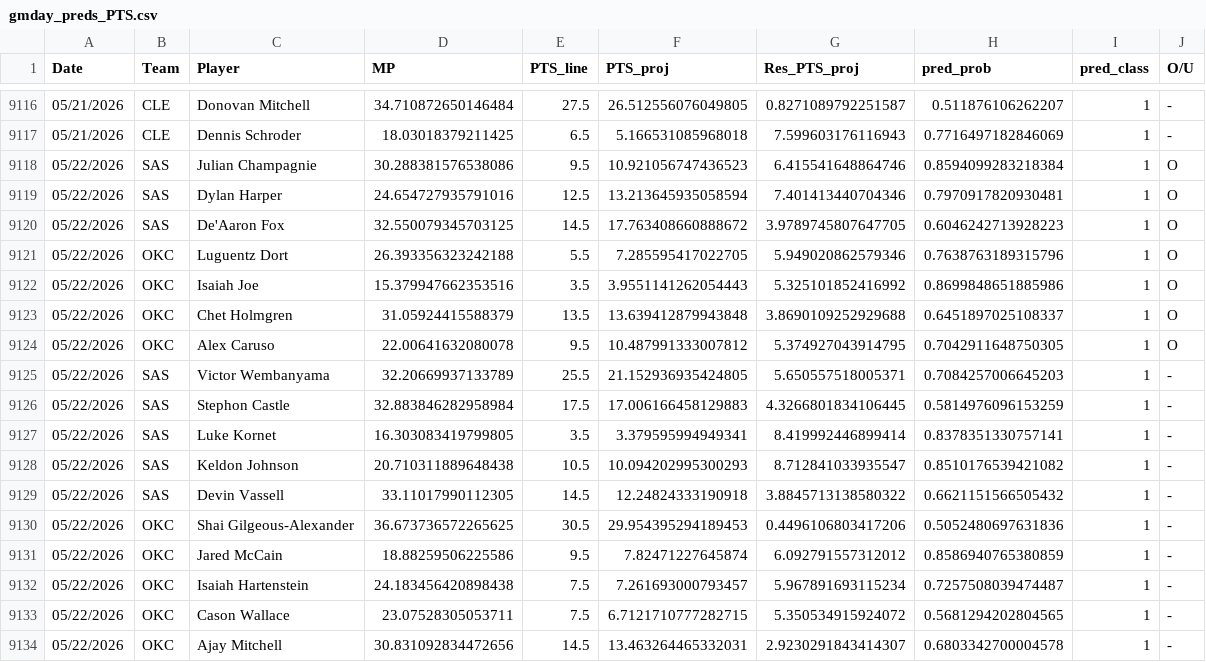
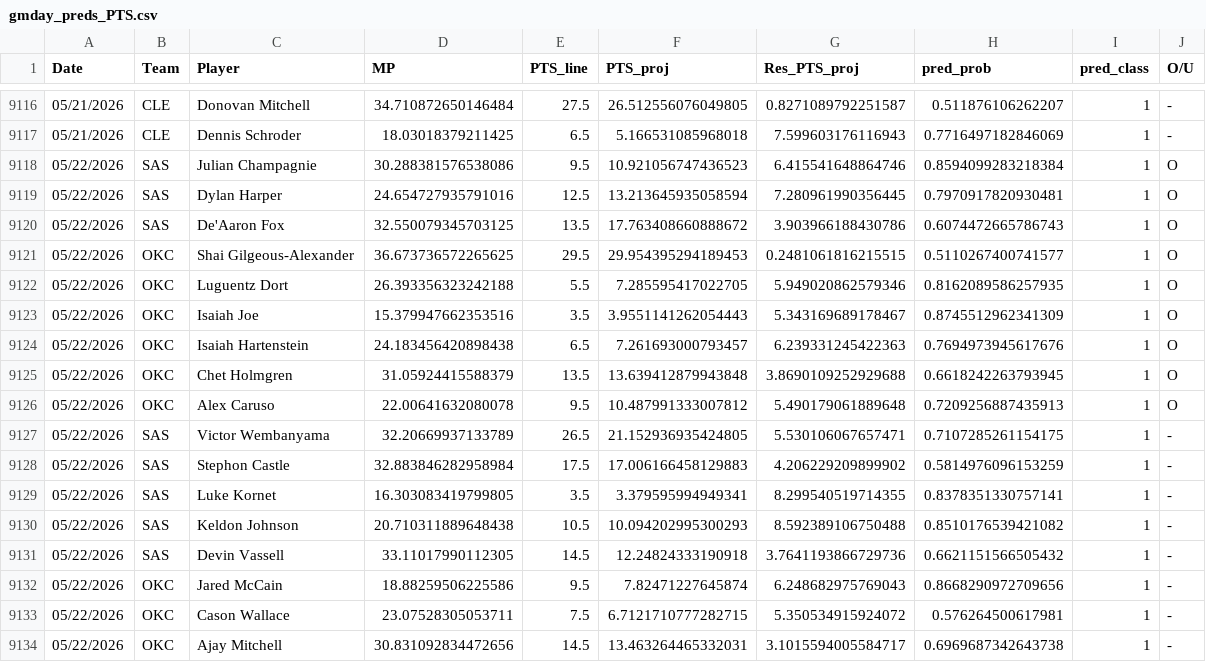
Before and after one commit to Relenes510/fantasy_basketball, a CSV file: tables/2025/gmday_preds_PTS.csv, drawn as a sheet; only a part is shown, gaps mark what is left out.

```diff
--- a/tables/2025/gmday_preds_PTS.csv
+++ b/tables/2025/gmday_preds_PTS.csv
@@ -9118,17 +9118,17 @@ Date,Team,Player,MP,PTS_line,PTS_proj,Res_PTS_proj,pred_prob,pred_class,O/U
 05/22/2026,SAS,Julian Champagnie,30.288381576538086,9.5,10.921056747436523,6.415541648864746,0.8594099283218384,1,O
-05/22/2026,SAS,Dylan Harper,24.654727935791016,12.5,13.213645935058594,7.401413440704346,0.7970917820930481,1,O
-05/22/2026,SAS,De'Aaron Fox,32.550079345703125,14.5,17.763408660888672,3.9789745807647705,0.6046242713928223,1,O
-05/22/2026,OKC,Luguentz Dort,26.393356323242188,5.5,7.285595417022705,5.949020862579346,0.7638763189315796,1,O
-05/22/2026,OKC,Isaiah Joe,15.379947662353516,3.5,3.9551141262054443,5.325101852416992,0.8699848651885986,1,O
-05/22/2026,OKC,Chet Holmgren,31.05924415588379,13.5,13.639412879943848,3.8690109252929688,0.6451897025108337,1,O
-05/22/2026,OKC,Alex Caruso,22.00641632080078,9.5,10.487991333007812,5.374927043914795,0.7042911648750305,1,O
-05/22/2026,SAS,Victor Wembanyama,32.20669937133789,25.5,21.152936935424805,5.650557518005371,0.7084257006645203,1,-
-05/22/2026,SAS,Stephon Castle,32.883846282958984,17.5,17.006166458129883,4.3266801834106445,0.5814976096153259,1,-
-05/22/2026,SAS,Luke Kornet,16.303083419799805,3.5,3.379595994949341,8.419992446899414,0.8378351330757141,1,-
-05/22/2026,SAS,Keldon Johnson,20.710311889648438,10.5,10.094202995300293,8.712841033935547,0.8510176539421082,1,-
-05/22/2026,SAS,Devin Vassell,33.11017990112305,14.5,12.24824333190918,3.8845713138580322,0.6621151566505432,1,-
-05/22/2026,OKC,Shai Gilgeous-Alexander,36.673736572265625,30.5,29.954395294189453,0.4496106803417206,0.5052480697631836,1,-
-05/22/2026,OKC,Jared McCain,18.88259506225586,9.5,7.82471227645874,6.092791557312012,0.8586940765380859,1,-
-05/22/2026,OKC,Isaiah Hartenstein,24.183456420898438,7.5,7.261693000793457,5.967891693115234,0.7257508039474487,1,-
-05/22/2026,OKC,Cason Wallace,23.07528305053711,7.5,6.7121710777282715,5.350534915924072,0.5681294202804565,1,-
-05/22/2026,OKC,Ajay Mitchell,30.831092834472656,14.5,13.463264465332031,2.9230291843414307,0.6803342700004578,1,-
+05/22/2026,SAS,Dylan Harper,24.654727935791016,12.5,13.213645935058594,7.280961990356445,0.7970917820930481,1,O
+05/22/2026,SAS,De'Aaron Fox,32.550079345703125,13.5,17.763408660888672,3.903966188430786,0.6074472665786743,1,O
+05/22/2026,OKC,Shai Gilgeous-Alexander,36.673736572265625,29.5,29.954395294189453,0.2481061816215515,0.5110267400741577,1,O
+05/22/2026,OKC,Luguentz Dort,26.393356323242188,5.5,7.285595417022705,5.949020862579346,0.8162089586257935,1,O
+05/22/2026,OKC,Isaiah Joe,15.379947662353516,3.5,3.9551141262054443,5.343169689178467,0.8745512962341309,1,O
+05/22/2026,OKC,Isaiah Hartenstein,24.183456420898438,6.5,7.261693000793457,6.239331245422363,0.7694973945617676,1,O
+05/22/2026,OKC,Chet Holmgren,31.05924415588379,13.5,13.639412879943848,3.8690109252929688,0.6618242263793945,1,O
+05/22/2026,OKC,Alex Caruso,22.00641632080078,9.5,10.487991333007812,5.490179061889648,0.7209256887435913,1,O
+05/22/2026,SAS,Victor Wembanyama,32.20669937133789,26.5,21.152936935424805,5.530106067657471,0.7107285261154175,1,-
+05/22/2026,SAS,Stephon Castle,32.883846282958984,17.5,17.006166458129883,4.206229209899902,0.5814976096153259,1,-
+05/22/2026,SAS,Luke Kornet,16.303083419799805,3.5,3.379595994949341,8.299540519714355,0.8378351330757141,1,-
+05/22/2026,SAS,Keldon Johnson,20.710311889648438,10.5,10.094202995300293,8.592389106750488,0.8510176539421082,1,-
+05/22/2026,SAS,Devin Vassell,33.11017990112305,14.5,12.24824333190918,3.7641193866729736,0.6621151566505432,1,-
+05/22/2026,OKC,Jared McCain,18.88259506225586,9.5,7.82471227645874,6.248682975769043,0.8668290972709656,1,-
+05/22/2026,OKC,Cason Wallace,23.07528305053711,7.5,6.7121710777282715,5.350534915924072,0.576264500617981,1,-
+05/22/2026,OKC,Ajay Mitchell,30.831092834472656,14.5,13.463264465332031,3.1015594005584717,0.6969687342643738,1,-
```
Also changed, not shown: tables/2025/daily_lineups.csv, 1 other file.
